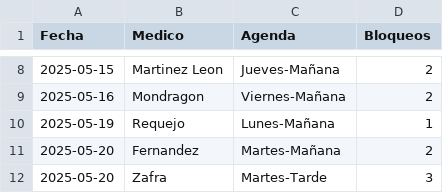
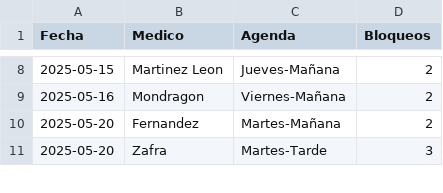
Before and after one commit to cristinogomez/uga_anexo, a CSV file: ACV.csv, drawn as a sheet; only a part is shown, gaps mark what is left out.

Commit message:
Add files via upload

```diff
--- a/ACV.csv
+++ b/ACV.csv
@@ -9,3 +9,2 @@
 2025-05-16,Mondragon,Viernes-Mañana,2
-2025-05-19,Requejo,Lunes-Mañana,1
 2025-05-20,Fernandez,Martes-Mañana,2
```
